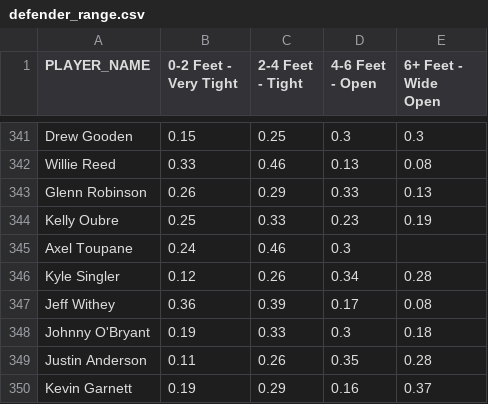
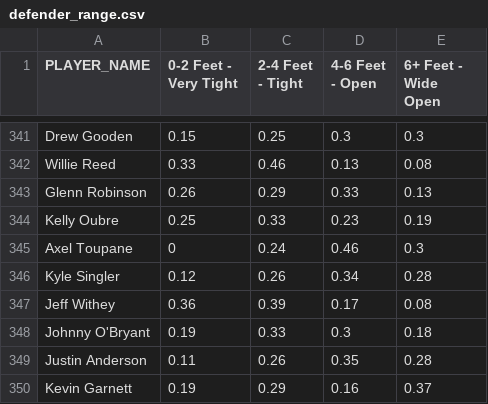
Before and after one commit to chenhang/chenhang.github.io, a CSV file: hupu/players_comparison/data/defender_range.csv, drawn as a sheet; only a part is shown, gaps mark what is left out.

```diff
--- a/hupu/players_comparison/data/defender_range.csv
+++ b/hupu/players_comparison/data/defender_range.csv
@@ -344,3 +344,3 @@ Glenn Robinson,0.26,0.29,0.33,0.13
 Kelly Oubre,0.25,0.33,0.23,0.19
-Axel Toupane,0.24,0.46,0.3
+Axel Toupane,0,0.24,0.46,0.3
 Kyle Singler,0.12,0.26,0.34,0.28
```
Also changed, not shown: hupu/players_comparison/data/defender_range_out.csv, hupu/players_comparison/data/dribbles_range.csv, 14 other files.
